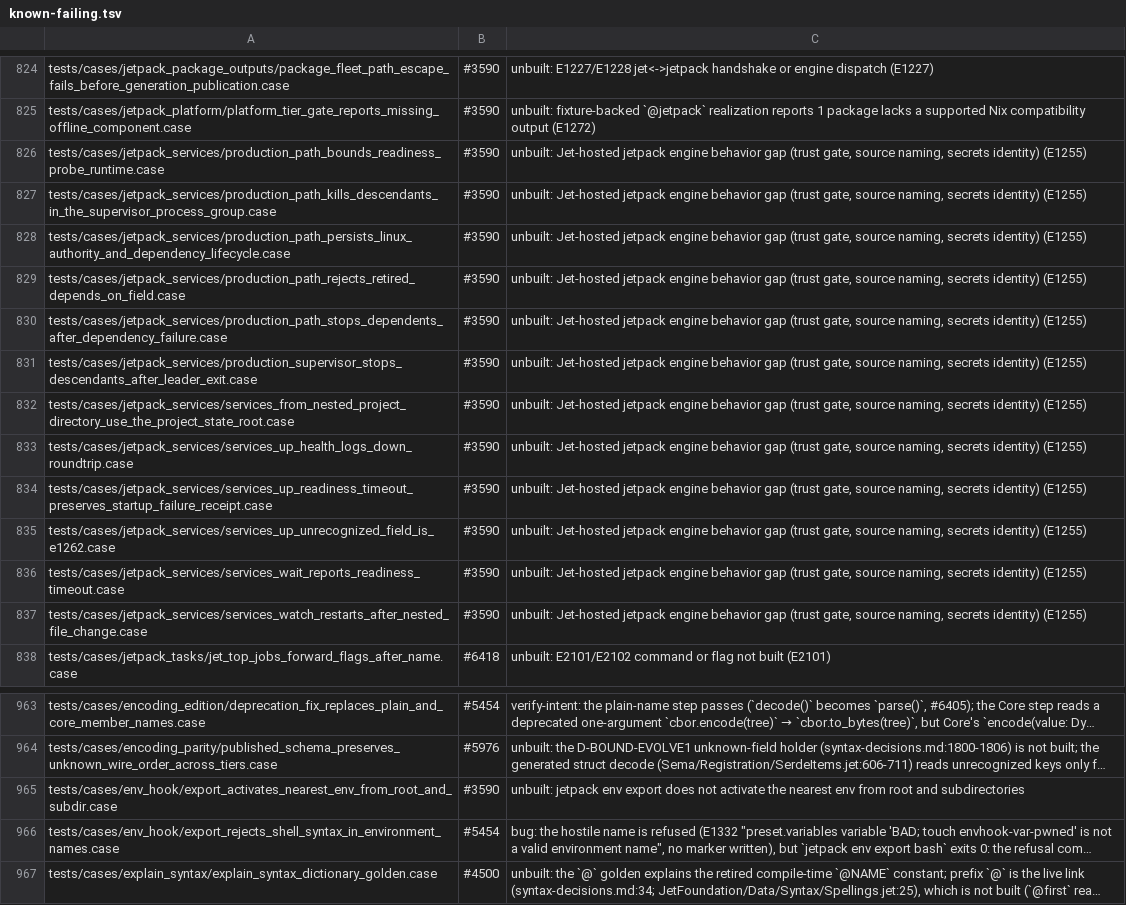
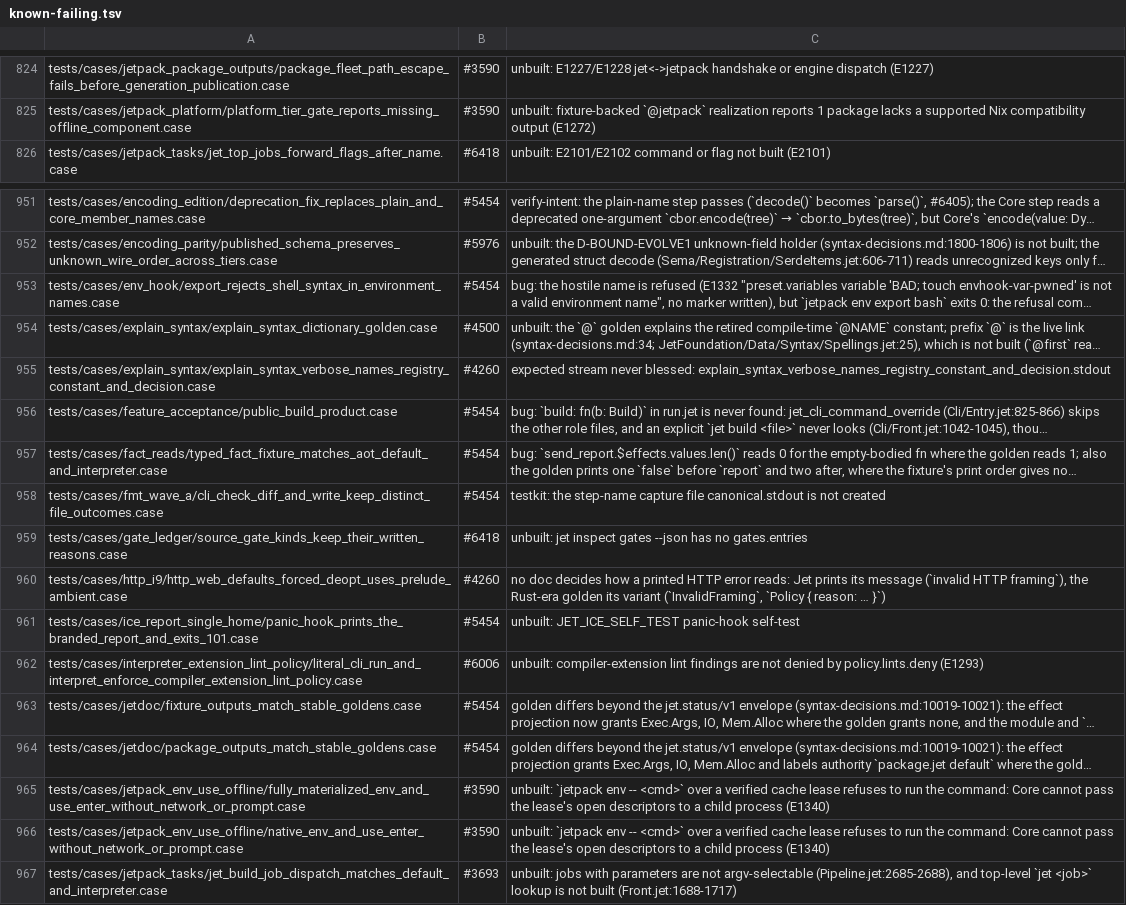
Before and after one commit to jet-language/jet, a TSV file: Tools/testkit/known-failing.tsv, drawn as a sheet; only a part is shown, gaps mark what is left out; the shorter side is filled out with more unchanged rows; long unchanged cells end in …; the diff names each change by its address in the sheet, - before the commit and + after, or states it on an @@ line.

Commit message:
jetpack services cases grant project trust; truth_matrix case retires with its Rust audit; KF rows for passing services and env_hook export cases removed

```diff
--- a/Tools/testkit/known-failing.tsv
+++ b/Tools/testkit/known-failing.tsv
-row 826: tests/cases/jetpack_services/production_path_bounds_readiness_probe_runtime.case | #3590 | unbuilt: Jet-hosted jetpack engine behavior gap (trust gate, source naming, secrets identity) (E1255)
-row 827: tests/cases/jetpack_services/production_path_kills_descendants_in_the_supervisor_process_group.case | #3590 | unbuilt: Jet-hosted jetpack engine behavior gap (trust gate, source naming, secrets identity) (E1255)
-row 828: tests/cases/jetpack_services/production_path_persists_linux_authority_and_dependency_lifecycle.case | #3590 | unbuilt: Jet-hosted jetpack engine behavior gap (trust gate, source naming, secrets identity) (E1255)
-row 829: tests/cases/jetpack_services/production_path_rejects_retired_depends_on_field.case | #3590 | unbuilt: Jet-hosted jetpack engine behavior gap (trust gate, source naming, secrets identity) (E1255)
-row 830: tests/cases/jetpack_services/production_path_stops_dependents_after_dependency_failure.case | #3590 | unbuilt: Jet-hosted jetpack engine behavior gap (trust gate, source naming, secrets identity) (E1255)
-row 831: tests/cases/jetpack_services/production_supervisor_stops_descendants_after_leader_exit.case | #3590 | unbuilt: Jet-hosted jetpack engine behavior gap (trust gate, source naming, secrets identity) (E1255)
-row 832: tests/cases/jetpack_services/services_from_nested_project_directory_use_the_project_state_root.case | #3590 | unbuilt: Jet-hosted jetpack engine behavior gap (trust gate, source naming, secrets identity) (E1255)
-row 833: tests/cases/jetpack_services/services_up_health_logs_down_roundtrip.case | #3590 | unbuilt: Jet-hosted jetpack engine behavior gap (trust gate, source naming, secrets identity) (E1255)
-row 834: tests/cases/jetpack_services/services_up_readiness_timeout_preserves_startup_failure_receipt.case | #3590 | unbuilt: Jet-hosted jetpack engine behavior gap (trust gate, source naming, secrets identity) (E1255)
-row 835: tests/cases/jetpack_services/services_up_unrecognized_field_is_e1262.case | #3590 | unbuilt: Jet-hosted jetpack engine behavior gap (trust gate, source naming, secrets identity) (E1255)
-row 836: tests/cases/jetpack_services/services_wait_reports_readiness_timeout.case | #3590 | unbuilt: Jet-hosted jetpack engine behavior gap (trust gate, source naming, secrets identity) (E1255)
-row 837: tests/cases/jetpack_services/services_watch_restarts_after_nested_file_change.case | #3590 | unbuilt: Jet-hosted jetpack engine behavior gap (trust gate, source naming, secrets identity) (E1255)
-row 965: tests/cases/env_hook/export_activates_nearest_env_from_root_and_subdir.case | #3590 | unbuilt: jetpack env export does not activate the nearest env from root and subdirectories
```
Also changed, not shown: 15 other files.
